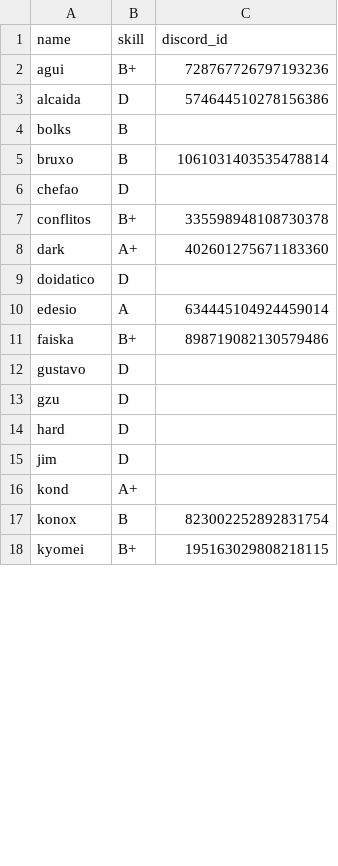
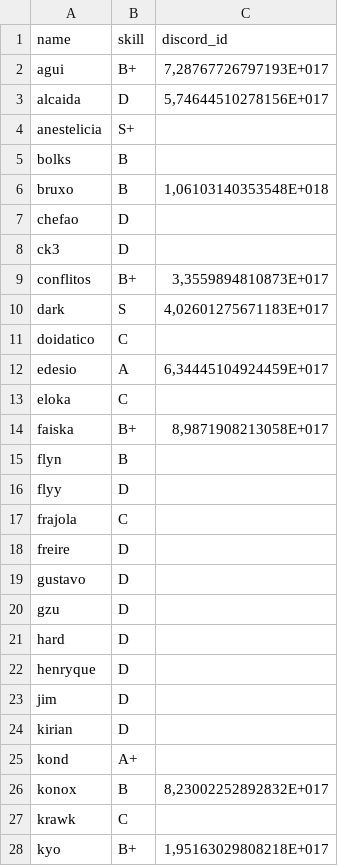
Before and after one commit to rafajefer/tira-time, a CSV file: frontend/players.csv, drawn as a sheet; only a part is shown; the diff covers the shown part only.

Commit message:
feat: atualizando as notas dos jogadores

```diff
--- a/frontend/players.csv
+++ b/frontend/players.csv
@@ -1,12 +1,19 @@
 name,skill,discord_id
-agui,B+,728767726797193236
-alcaida,D,574644510278156386
+agui,B+,"7,28767726797193E+017"
+alcaida,D,"5,74644510278156E+017"
+anestelicia,S+,
 bolks,B,
-bruxo,B,1061031403535478814
+bruxo,B,"1,06103140353548E+018"
 chefao,D,
-conflitos,B+,335598948108730378
-dark,A+,402601275671183360
-doidatico,D,
-edesio,A,634445104924459014
-faiska,B+,898719082130579486
+ck3,D,
+conflitos,B+,"3,3559894810873E+017"
+dark,S,"4,02601275671183E+017"
+doidatico,C,
+edesio,A,"6,34445104924459E+017"
+eloka,C,
+faiska,B+,"8,9871908213058E+017"
+flyn,B,
+flyy,D,
+frajola,C,
+freire,D,
 gustavo,D,
@@ -14,5 +21,8 @@ gzu,D,
 hard,D,
+henryque,D,
 jim,D,
+kirian,D,
 kond,A+,
-konox,B,823002252892831754
-kyomei,B+,195163029808218115
+konox,B,"8,23002252892832E+017"
+krawk,C,
+kyo,B+,"1,95163029808218E+017"
```
Also changed, not shown: 21 added rows, 2 removed rows and 12 edited cells elsewhere in this file.
